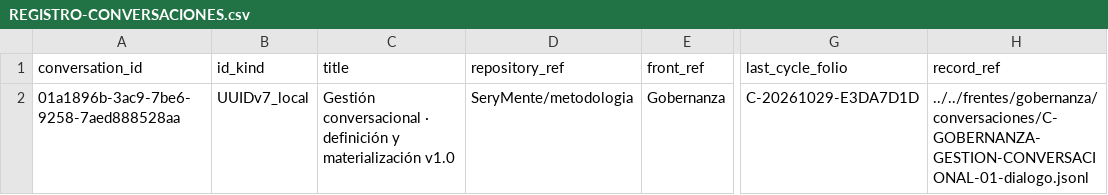
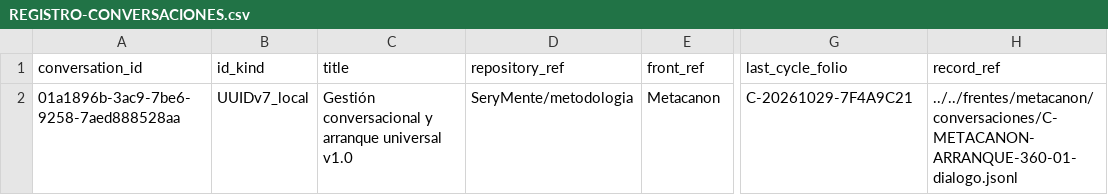
Before and after one commit to SeryMente/metodologia, a CSV file: ambitos/gestion-conversacional/REGISTRO-CONVERSACIONES.csv, drawn as a sheet; only a part is shown, gaps mark what is left out; the diff names each change by its address in the sheet, - before the commit and + after, or states it on an @@ line.

Commit message:
Advance conversation registry to the current startup cycle

```diff
--- a/ambitos/gestion-conversacional/REGISTRO-CONVERSACIONES.csv
+++ b/ambitos/gestion-conversacional/REGISTRO-CONVERSACIONES.csv
-C2 (title): Gestión conversacional · definición y materialización v1.0
+C2 (title): Gestión conversacional y arranque universal v1.0
-E2 (front_ref): Gobernanza
+E2 (front_ref): Metacanon
-G2 (last_cycle_folio): C-20261029-E3DA7D1D
+G2 (last_cycle_folio): C-20261029-7F4A9C21
-H2 (record_ref): ../../frentes/gobernanza/conversaciones/C-GOBERNANZA-GESTION-CONVERSACIONAL-01-dialogo.jsonl
+H2 (record_ref): ../../frentes/metacanon/conversaciones/C-METACANON-ARRANQUE-360-01-dialogo.jsonl
```
